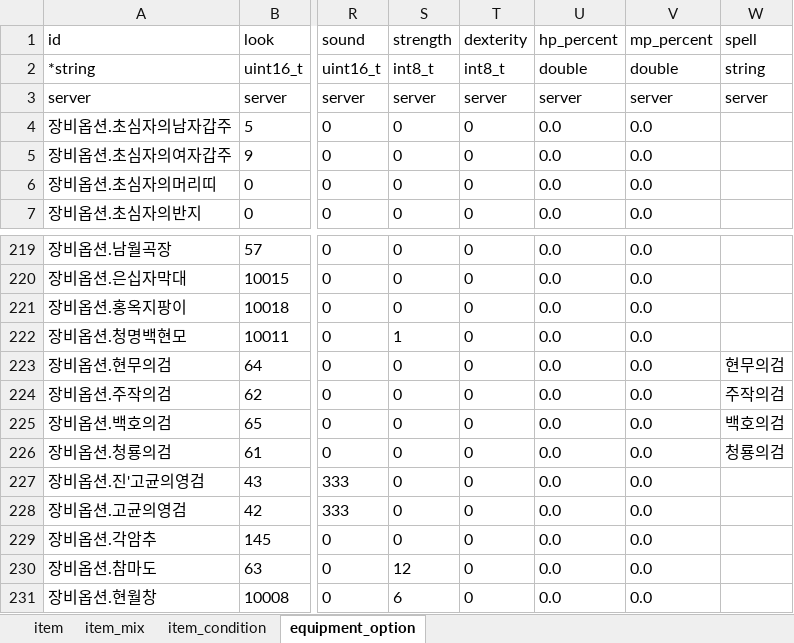
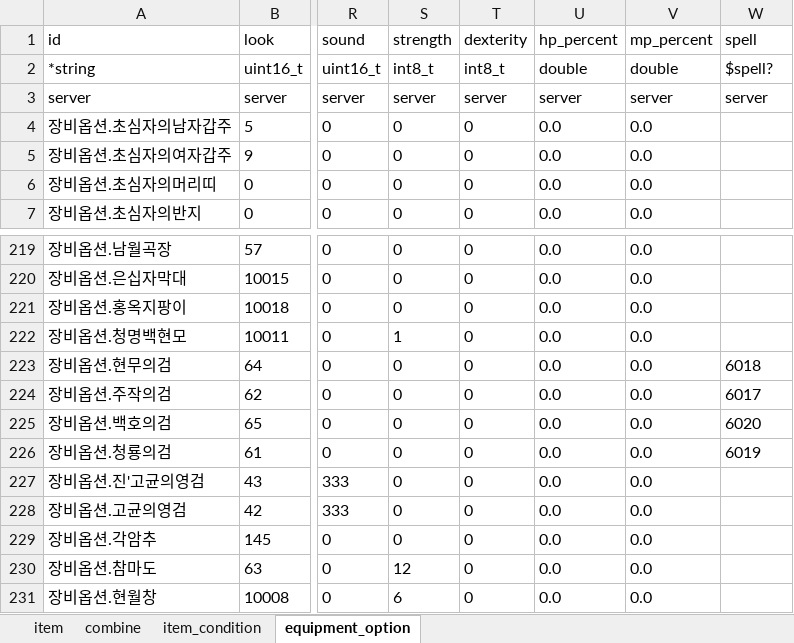
Before and after one commit to boyism80/fb, an Excel workbook: resources/table/item.xlsx, sheet equipment_option, drawn as a sheet; only a part is shown, gaps mark what is left out; values as stored, in another font and other column widths than the file's, no borders; the diff names each change by its address in the sheet, - before the commit and + after, or states it on an @@ line.

```diff
--- a/resources/table/item.xlsx (sheet equipment_option)
+++ b/resources/table/item.xlsx (sheet equipment_option)
-sheet tab: item_mix
+sheet tab: combine
-W2 (spell): string
+W2 (spell): $spell?
-W223 (spell): 현무의검
+W223 (spell): 6018
-W224 (spell): 주작의검
+W224 (spell): 6017
-W225 (spell): 백호의검
+W225 (spell): 6020
-W226 (spell): 청룡의검
+W226 (spell): 6019
```
Also changed, not shown: sheet item, sheet item_condition, sheet combine, resources/table/class.xlsx, resources/table/enum.class.xlsx, 33 other files.
